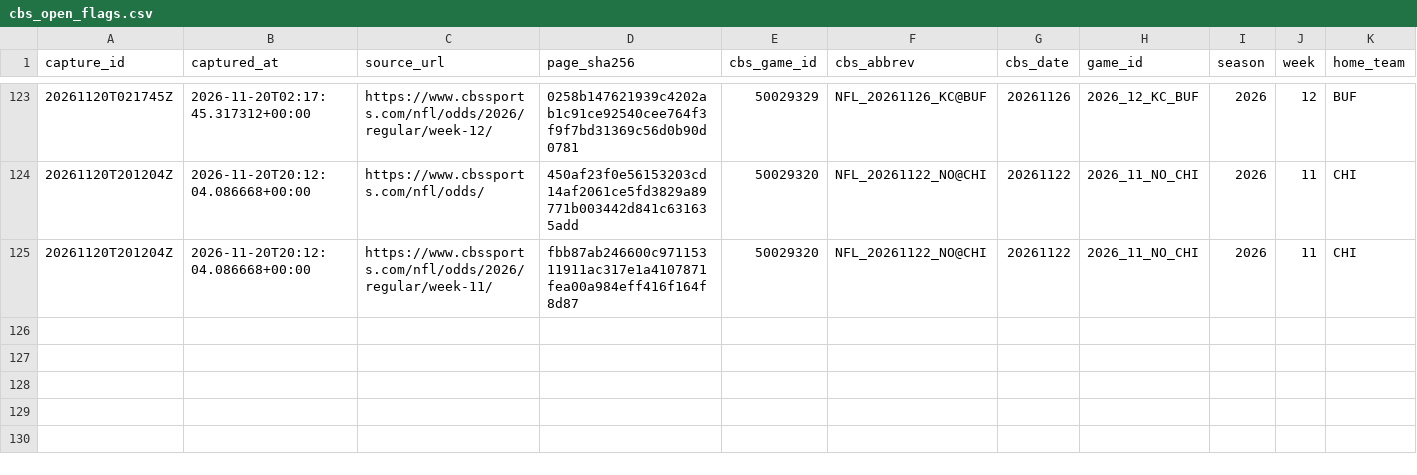
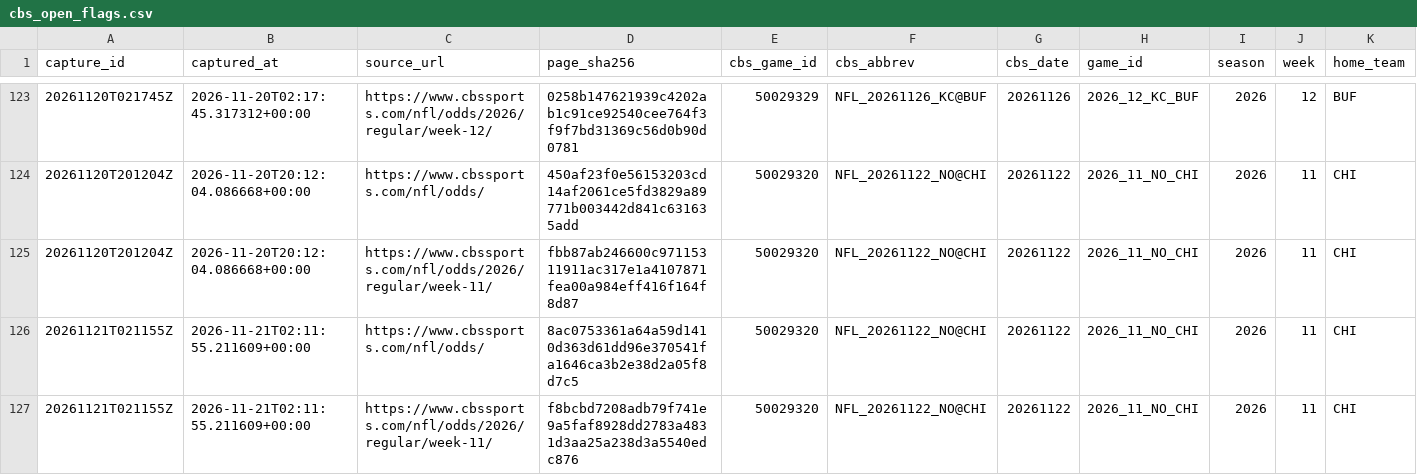
Before and after one commit to wbblanck/NFL_ATS, a CSV file: data/lines/cbs_open_flags.csv, drawn as a sheet; only a part is shown, gaps mark what is left out; rows hold the shown columns only; the diff names each change by its address in the sheet, - before the commit and + after, or states it on an @@ line.

Commit message:
lines: CBS capture 2026-11-21T02:11Z

```diff
--- a/data/lines/cbs_open_flags.csv
+++ b/data/lines/cbs_open_flags.csv
+row 126: 20261121T021155Z | 2026-11-21T02:11:55.211609+00:00 | https://www.cbssports.com/nfl/odds/ | 8ac0753361a64a59d1410d363d61dd96e370541fa1646ca3b2e38d2a05f8d7c5 | 50029320 | NFL_20261122_NO@CHI | 20261122 | 2026_11_NO_CHI | 2026 | 11 | CHI
+row 127: 20261121T021155Z | 2026-11-21T02:11:55.211609+00:00 | https://www.cbssports.com/nfl/odds/2026/regular/week-11/ | f8bcbd7208adb79f741e9a5faf8928dd2783a4831d3aa25a238d3a5540edc876 | 50029320 | NFL_20261122_NO@CHI | 20261122 | 2026_11_NO_CHI | 2026 | 11 | CHI
```
Also changed, not shown: data/lines/cbs_open_frozen.csv, data/lines/raw_cbs/index.csv, 3 other files.
